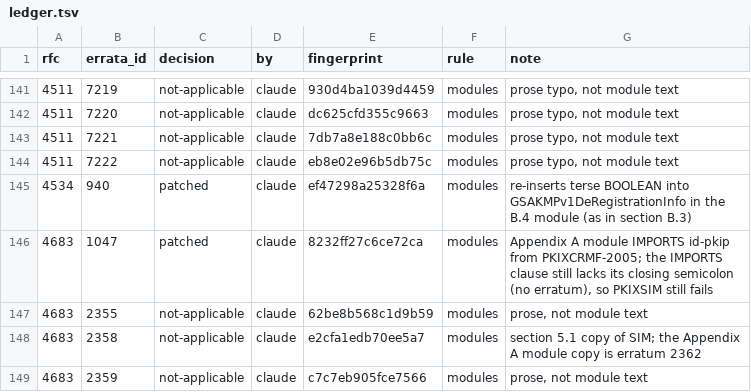
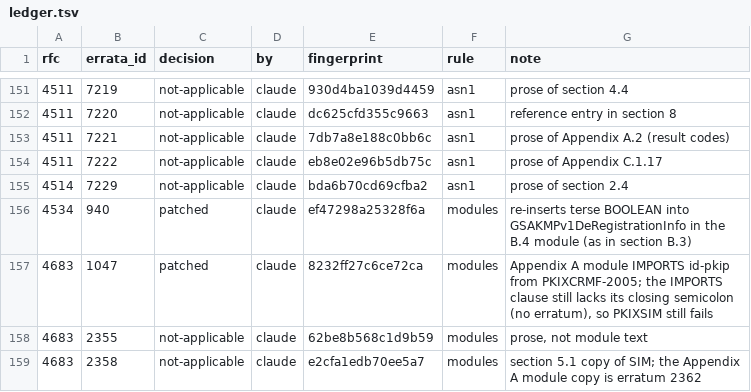
Before and after one commit to turbolight-solutions/glint, a TSV file: corpus/errata/ledger.tsv, drawn as a sheet; only a part is shown, gaps mark what is left out; the shorter side is filled out with more unchanged rows; the diff covers the shown part only.

```diff
--- a/corpus/errata/ledger.tsv
+++ b/corpus/errata/ledger.tsv
@@ -141,5 +151,6 @@ rfc	errata_id	decision	by	fingerprint	rule	note
-4511	7219	not-applicable	claude	930d4ba1039d4459	modules	prose typo, not module text
-4511	7220	not-applicable	claude	dc625cfd355c9663	modules	prose typo, not module text
-4511	7221	not-applicable	claude	7db7a8e188c0bb6c	modules	prose typo, not module text
-4511	7222	not-applicable	claude	eb8e02e96b5db75c	modules	prose typo, not module text
+4511	7219	not-applicable	claude	930d4ba1039d4459	asn1	prose of section 4.4
+4511	7220	not-applicable	claude	dc625cfd355c9663	asn1	reference entry in section 8
+4511	7221	not-applicable	claude	7db7a8e188c0bb6c	asn1	prose of Appendix A.2 (result codes)
+4511	7222	not-applicable	claude	eb8e02e96b5db75c	asn1	prose of Appendix C.1.17
+4514	7229	not-applicable	claude	bda6b70cd69cfba2	asn1	prose of section 2.4
 4534	940	patched	claude	ef47298a25328f6a	modules	re-inserts terse BOOLEAN into GSAKMPv1DeRegistrationInfo in the B.4 module (as in section B.3)
```
Also changed, not shown: 10 added rows and 79 edited cells elsewhere in this file, 7 other files.
